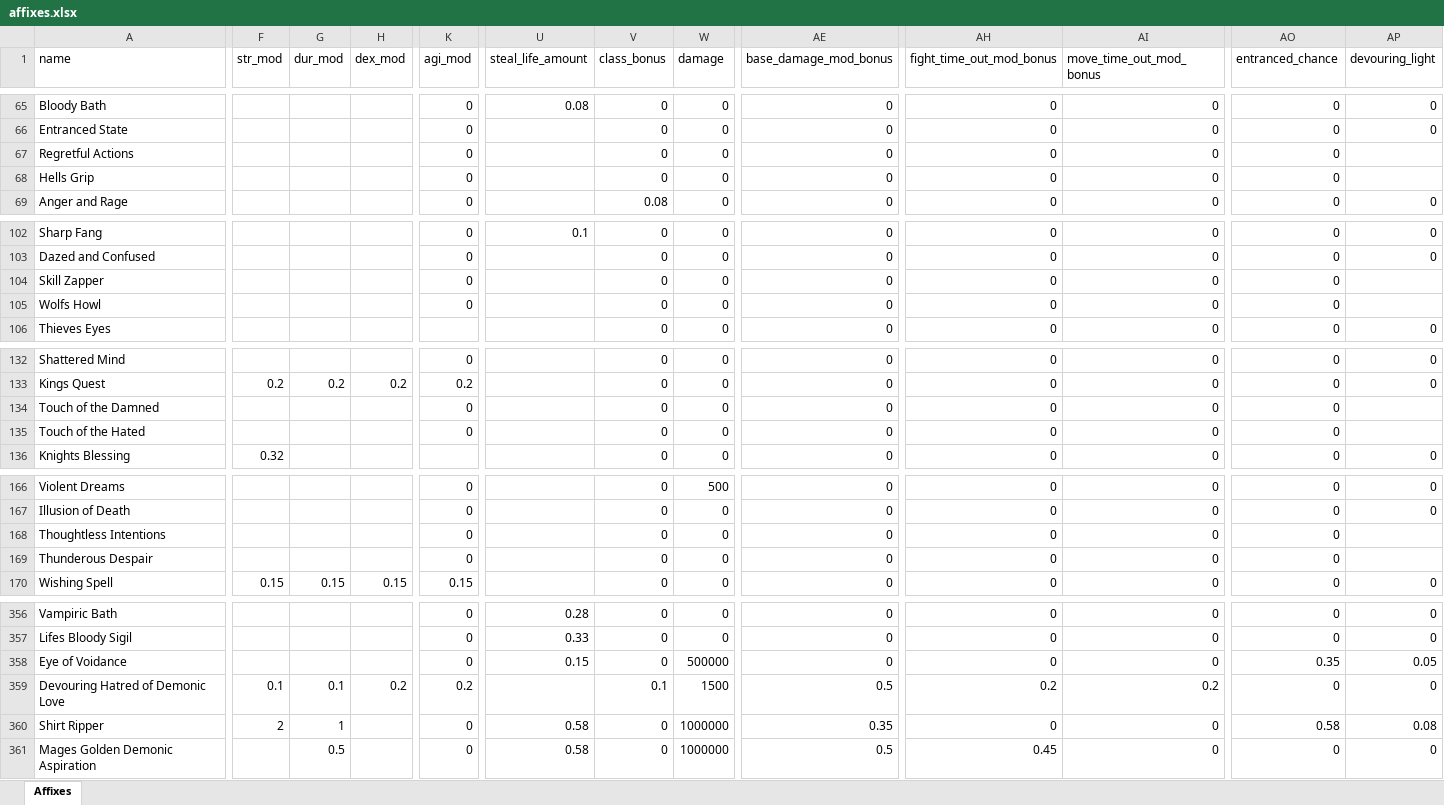
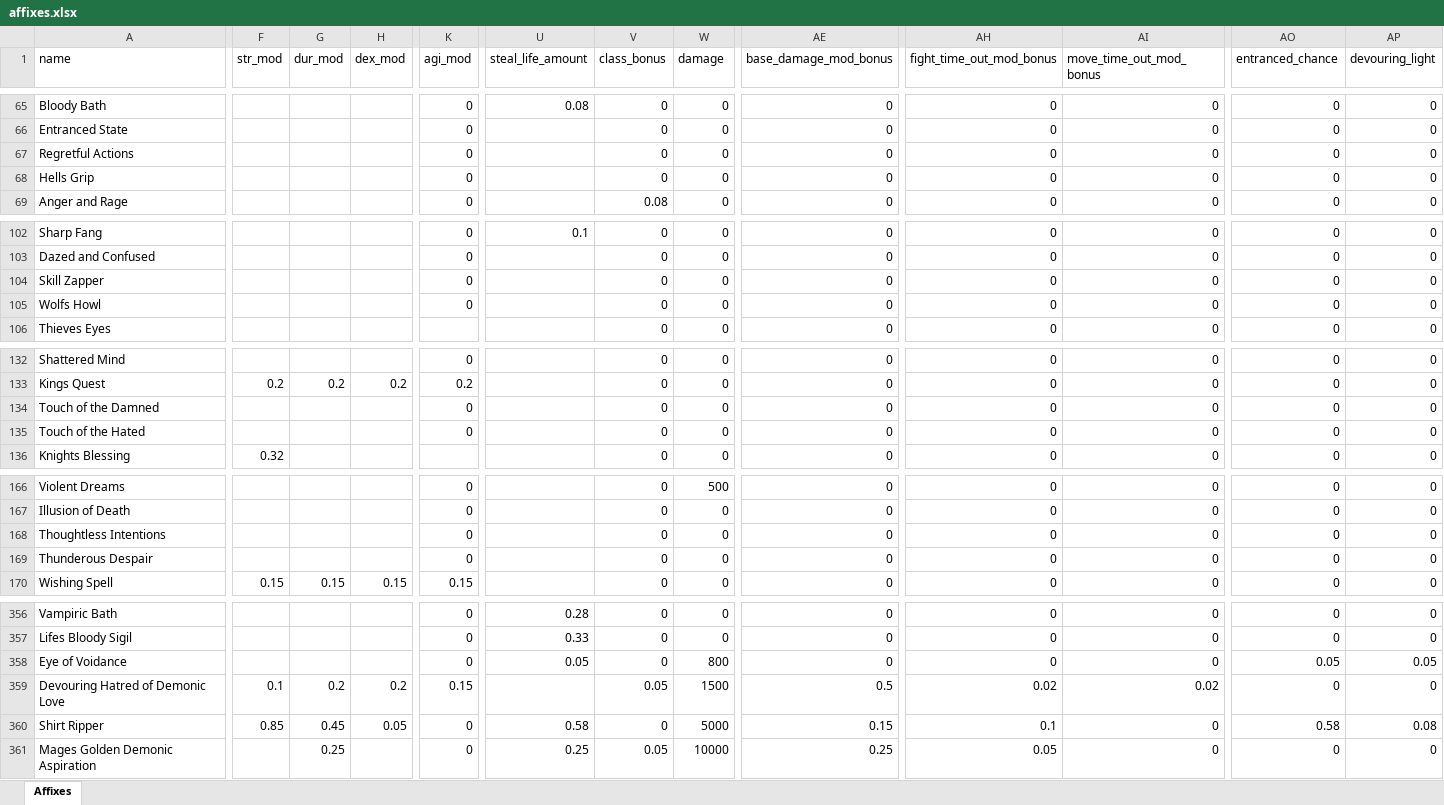
Before and after one commit to AdamKyle/flare, an Excel workbook: resources/data-imports/affixes.xlsx, sheet Affixes, drawn as a sheet; only a part is shown, gaps mark what is left out; values as stored, in another font and other column widths than the file's, no borders; the diff covers the shown part only; the diff names each change by its address in the sheet, - before the commit and + after, or states it on an @@ line.

Commit message:
Added a way to filter out duplicate items.
- These items cannot have affixes attached.
- Added new monsters, affixes and items - but no new artifacts.
- Fixed kingdom API Limit.
- Allow admin to select Alchemy and Quest items from the drop down.

```diff
--- a/resources/data-imports/affixes.xlsx (sheet Affixes)
+++ b/resources/data-imports/affixes.xlsx (sheet Affixes)
-AP67:AP68 (devouring_light): (empty)
+AP67:AP68 (devouring_light): 0
-AP104:AP105 (devouring_light): (empty)
+AP104:AP105 (devouring_light): 0
-AP134:AP135 (devouring_light): (empty)
+AP134:AP135 (devouring_light): 0
-AP168:AP169 (devouring_light): (empty)
+AP168:AP169 (devouring_light): 0
-U358 (steal_life_amount): 0.15
+U358 (steal_life_amount): 0.05
-W358 (damage): 500000
+W358 (damage): 800
-AO358 (entranced_chance): 0.35
+AO358 (entranced_chance): 0.05
-G359 (dur_mod): 0.1
+G359 (dur_mod): 0.2
-K359 (agi_mod): 0.2
+K359 (agi_mod): 0.15
-V359 (class_bonus): 0.1
+V359 (class_bonus): 0.05
-AH359 (fight_time_out_mod_bonus): 0.2
+AH359 (fight_time_out_mod_bonus): 0.02
-AI359 (move_time_out_mod_bonus): 0.2
+AI359 (move_time_out_mod_bonus): 0.02
-F360 (str_mod): 2
+F360 (str_mod): 0.85
-G360 (dur_mod): 1
+G360 (dur_mod): 0.45
-H360 (dex_mod): (empty)
+H360 (dex_mod): 0.05
-W360 (damage): 1000000
+W360 (damage): 5000
-AE360 (base_damage_mod_bonus): 0.35
+AE360 (base_damage_mod_bonus): 0.15
-AH360 (fight_time_out_mod_bonus): 0
+AH360 (fight_time_out_mod_bonus): 0.1
-G361 (dur_mod): 0.5
+G361 (dur_mod): 0.25
-U361 (steal_life_amount): 0.58
+U361 (steal_life_amount): 0.25
-V361 (class_bonus): 0
+V361 (class_bonus): 0.05
-W361 (damage): 1000000
+W361 (damage): 10000
-AE361 (base_damage_mod_bonus): 0.5
+AE361 (base_damage_mod_bonus): 0.25
-AH361 (fight_time_out_mod_bonus): 0.45
+AH361 (fight_time_out_mod_bonus): 0.05
```
Also changed, not shown: 19 added rows and 92 edited cells elsewhere in this sheet, resources/data-imports/items.xlsx, resources/data-imports/monsters.xlsx, 3 other files.
